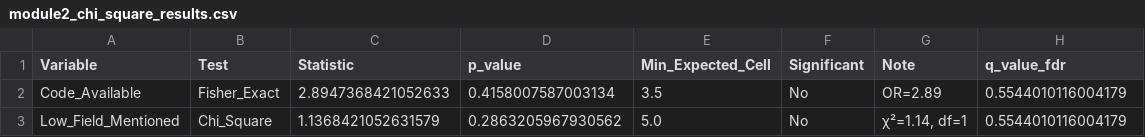
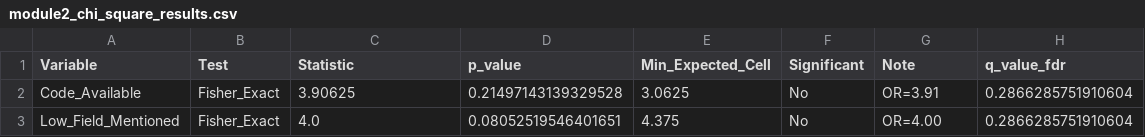
Before and after one commit to criticaldata/MRI-LMICs-survey, a CSV file: tables/module2_chi_square_results.csv, drawn as a sheet.

```diff
--- a/tables/module2_chi_square_results.csv
+++ b/tables/module2_chi_square_results.csv
@@ -1,3 +1,3 @@
 Variable,Test,Statistic,p_value,Min_Expected_Cell,Significant,Note,q_value_fdr
-Code_Available,Fisher_Exact,2.8947368421052633,0.4158007587003134,3.5,No,OR=2.89,0.5544010116004179
-Low_Field_Mentioned,Chi_Square,1.1368421052631579,0.2863205967930562,5.0,No,"χ²=1.14, df=1",0.5544010116004179
+Code_Available,Fisher_Exact,3.90625,0.21497143139329528,3.0625,No,OR=3.91,0.2866285751910604
+Low_Field_Mentioned,Fisher_Exact,4.0,0.08052519546401651,4.375,No,OR=4.00,0.2866285751910604
```
Also changed, not shown: 06_processing_outputs/module2_group_profiles.csv, tables/module2_mann_whitney_results.csv, 4 other files.
